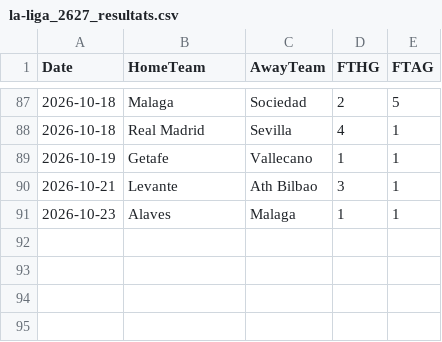
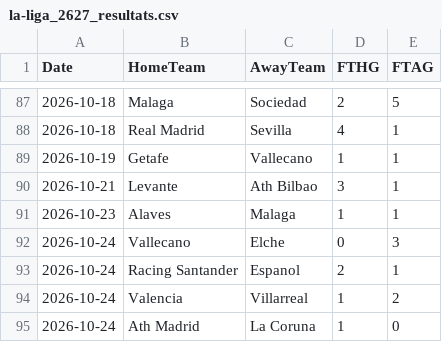
Before and after one commit to monstrekml/pronostics-app, a CSV file: data/foot/openfootball/la-liga_2627_resultats.csv, drawn as a sheet; only a part is shown, gaps mark what is left out.

```diff
--- a/data/foot/openfootball/la-liga_2627_resultats.csv
+++ b/data/foot/openfootball/la-liga_2627_resultats.csv
@@ -91 +91,5 @@ Date,HomeTeam,AwayTeam,FTHG,FTAG
 2026-10-23,Alaves,Malaga,1,1
+2026-10-24,Vallecano,Elche,0,3
+2026-10-24,Racing Santander,Espanol,2,1
+2026-10-24,Valencia,Villarreal,1,2
+2026-10-24,Ath Madrid,La Coruna,1,0
```
Also changed, not shown: data/cotes/cotes.csv, data/nba/espn_matchs.csv, 1 other file.
